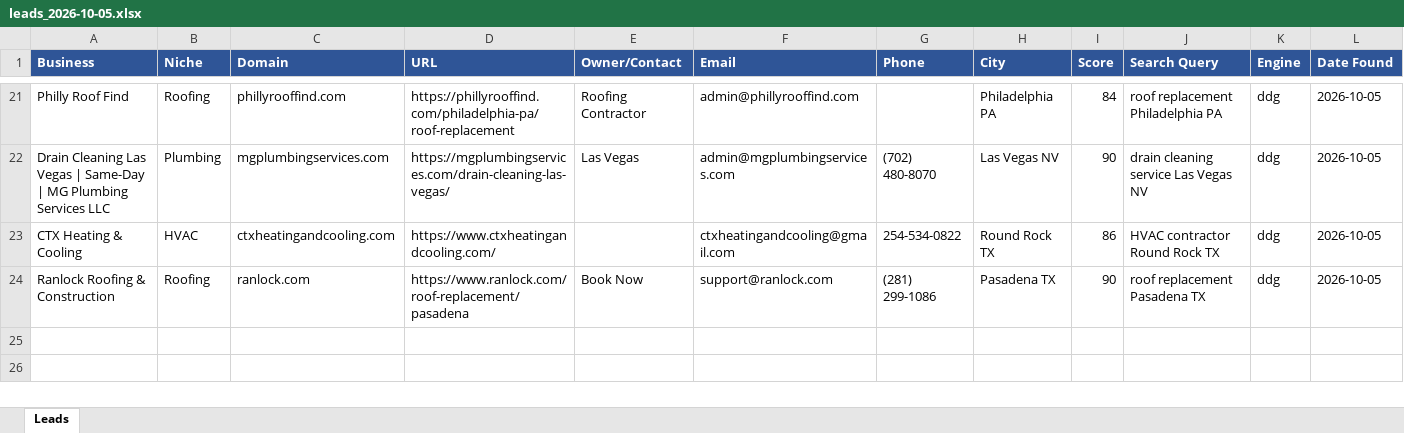
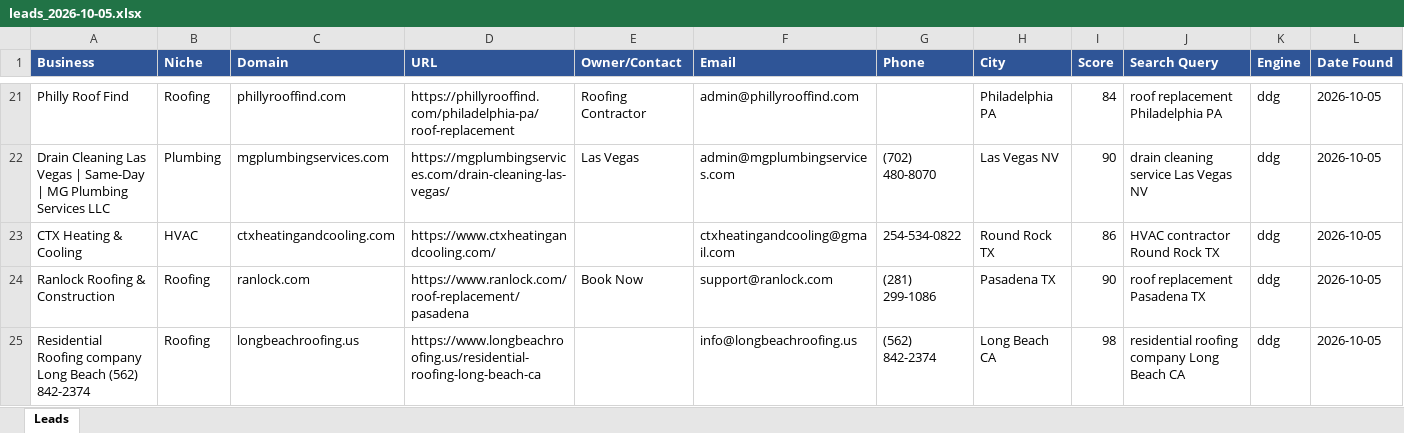
Before and after one commit to calvinbrink-create/Lead-Generation-, an Excel workbook: output/leads_2026-10-05.xlsx, sheet Leads, drawn as a sheet; only a part is shown, gaps mark what is left out; values as stored, in another font and other column widths than the file's, no borders; the diff names each change by its address in the sheet, - before the commit and + after, or states it on an @@ line.

Commit message:
Leads: 2026-10-05 06:48 UTC (cycle 59)

```diff
--- a/output/leads_2026-10-05.xlsx (sheet Leads)
+++ b/output/leads_2026-10-05.xlsx (sheet Leads)
+row 25: Residential Roofing company Long Beach (562) 842-2374 | Roofing | longbeachroofing.us | https://www.longbeachroofing.us/residential-roofing-long-beach-ca |  | info@longbeachroofing.us | (562) 842-2374 | Long Beach CA | 98 | residential roofing company Long Beach CA | ddg | 2026-10-05
```
Also changed, not shown: 2 other files.
